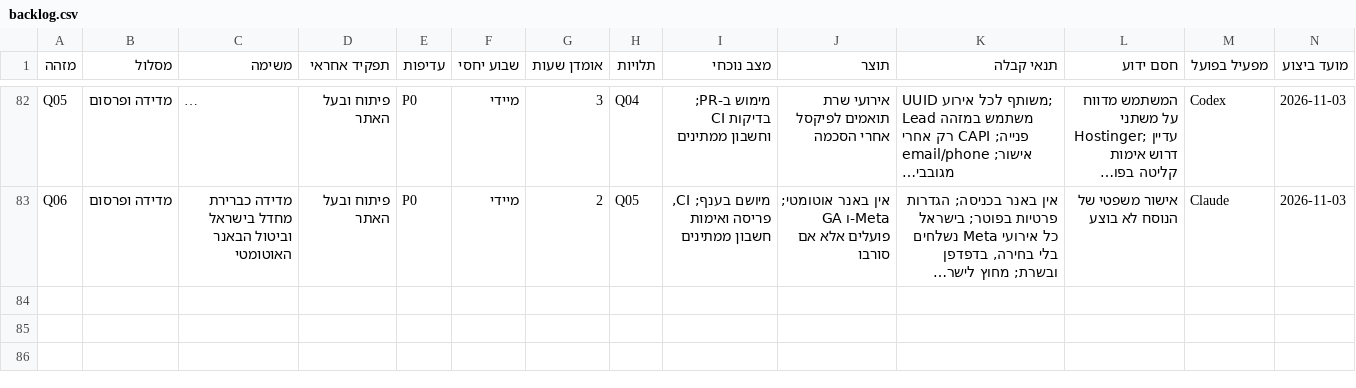
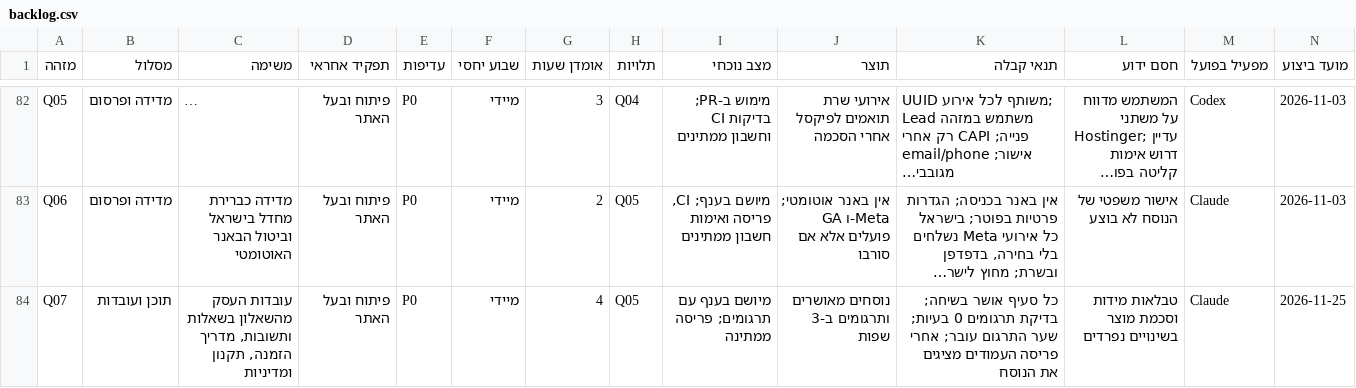
Before and after one commit to atzilul/partyprint, a CSV file: docs/search-execution/backlog.csv, drawn as a sheet; only a part is shown, gaps mark what is left out; long unchanged cells end in …; rows hold the shown columns only; the diff names each change by its address in the sheet, - before the commit and + after, or states it on an @@ line.

```diff
--- a/docs/search-execution/backlog.csv
+++ b/docs/search-execution/backlog.csv
+row 84: Q07 | תוכן ועובדות | עובדות העסק מהשאלון בשאלות ותשובות, מדריך הזמנה, תקנון ומדיניות | פיתוח ובעל האתר | P0 | מיידי | 4 | Q05 | מיושם בענף עם תרגומים; פריסה ממתינה | נוסחים מאושרים ותרגומים ב-3 שפות | כל סעיף אושר בשיחה; בדיקת תרגומים 0 בעיות; שער התרגום עובר; אחרי פריסה העמודים מציגים את הנוסח | טבלאות מידות וסכמת מוצר בשינויים נפרדים | Claude | 2026-11-25
```
Also changed, not shown: 2 other files.
